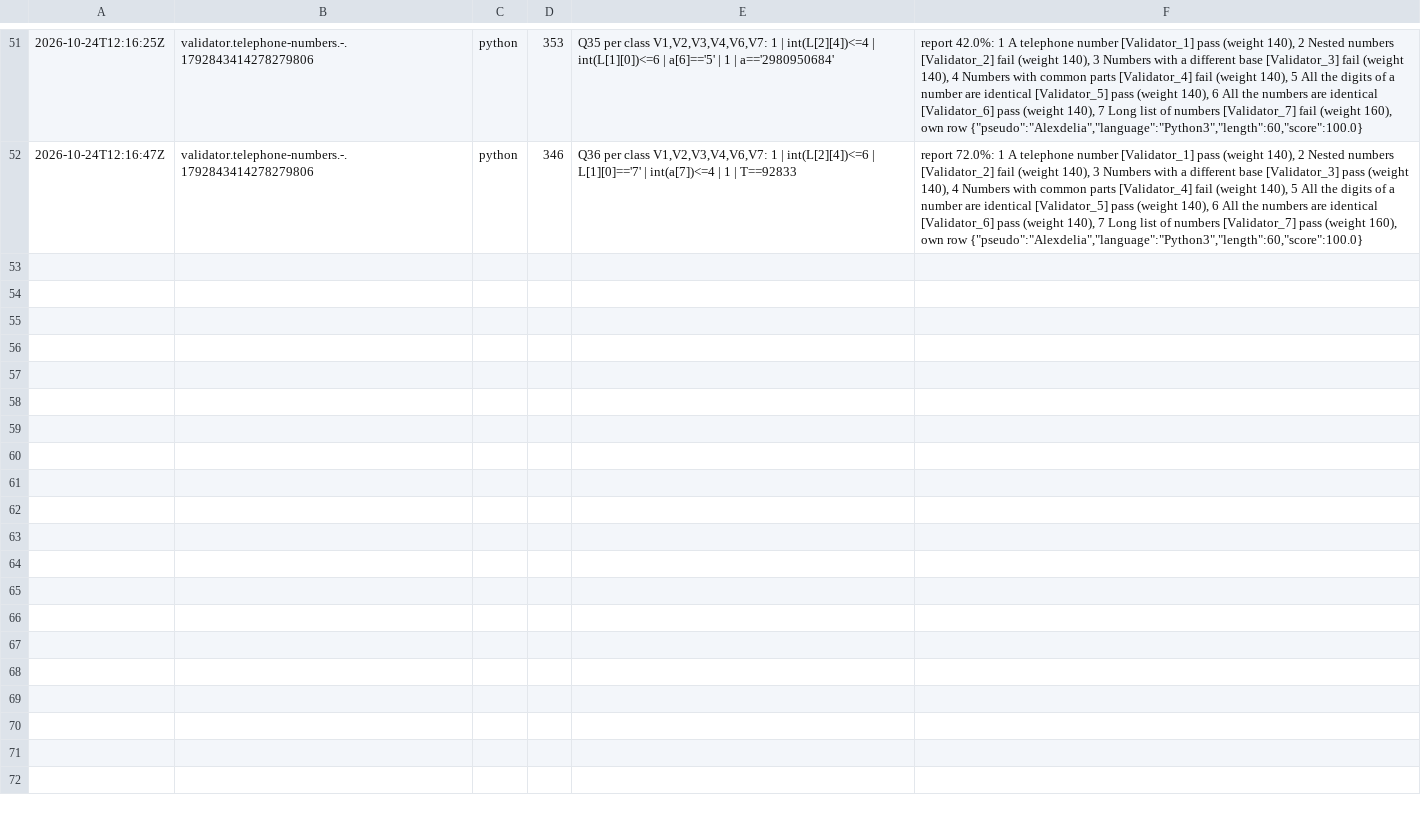
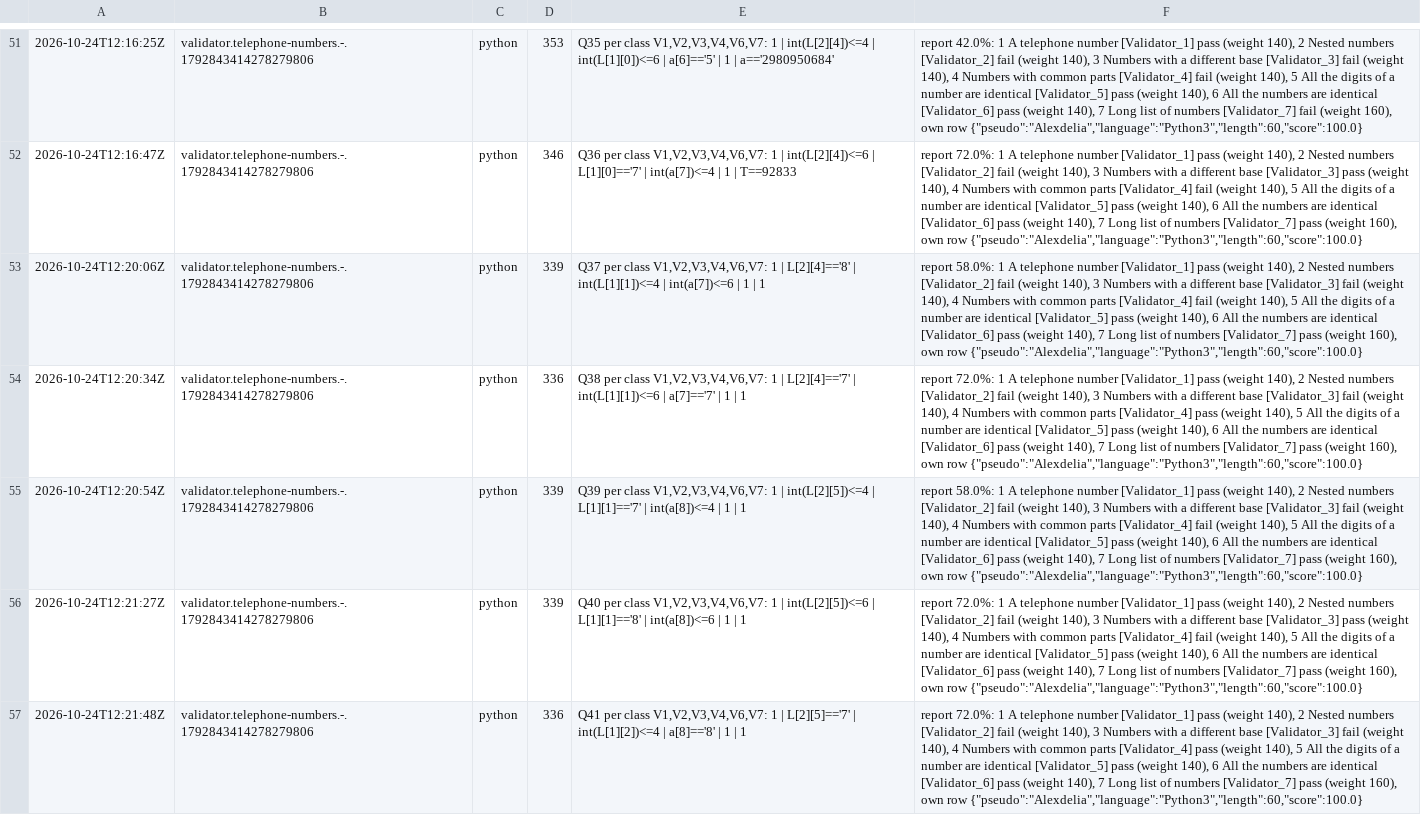
Before and after one commit to Alexdelia/puzzle, a TSV file: codingame/codegolf/puzzle/telephone-numbers/probe/probes.tsv, drawn as a sheet; only a part is shown, gaps mark what is left out; the diff names each change by its address in the sheet, - before the commit and + after, or states it on an @@ line.

Commit message:
chore(golf): probes telephone-numbers

```diff
--- a/codingame/codegolf/puzzle/telephone-numbers/probe/probes.tsv
+++ b/codingame/codegolf/puzzle/telephone-numbers/probe/probes.tsv
+row 53: 2026-10-24T12:20:06Z | validator.telephone-numbers.-.1792843414278279806 | python | 339 | Q37 per class V1,V2,V3,V4,V6,V7: 1 | L[2][4]=='8' | int(L[1][1])<=4 | int(a[7])<=6 | 1 | 1 | report 58.0%: 1 A telephone number [Validator_1] pass (weight 140), 2 Nested numbers [Validator_2] fail (weight 140), 3 Numbers with a different base [Validator_3] fail (weight 140), 4 Numbers with common parts [Validator_4] fail (weight 140), 5 All the digits of a number are identical [Validator_5] pass (weight 140), 6 All the numbers are identical [Validator_6] pass (weight 140), 7 Long list of numbers [Validator_7] pass (weight 160), own row {"pseudo":"Alexdelia","language":"Python3","length":60,"score":100.0}
+row 54: 2026-10-24T12:20:34Z | validator.telephone-numbers.-.1792843414278279806 | python | 336 | Q38 per class V1,V2,V3,V4,V6,V7: 1 | L[2][4]=='7' | int(L[1][1])<=6 | a[7]=='7' | 1 | 1 | report 72.0%: 1 A telephone number [Validator_1] pass (weight 140), 2 Nested numbers [Validator_2] fail (weight 140), 3 Numbers with a different base [Validator_3] fail (weight 140), 4 Numbers with common parts [Validator_4] pass (weight 140), 5 All the digits of a number are identical [Validator_5] pass (weight 140), 6 All the numbers are identical [Validator_6] pass (weight 140), 7 Long list of numbers [Validator_7] pass (weight 160), own row {"pseudo":"Alexdelia","language":"Python3","length":60,"score":100.0}
+row 55: 2026-10-24T12:20:54Z | validator.telephone-numbers.-.1792843414278279806 | python | 339 | Q39 per class V1,V2,V3,V4,V6,V7: 1 | int(L[2][5])<=4 | L[1][1]=='7' | int(a[8])<=4 | 1 | 1 | report 58.0%: 1 A telephone number [Validator_1] pass (weight 140), 2 Nested numbers [Validator_2] fail (weight 140), 3 Numbers with a different base [Validator_3] fail (weight 140), 4 Numbers with common parts [Validator_4] fail (weight 140), 5 All the digits of a number are identical [Validator_5] pass (weight 140), 6 All the numbers are identical [Validator_6] pass (weight 140), 7 Long list of numbers [Validator_7] pass (weight 160), own row {"pseudo":"Alexdelia","language":"Python3","length":60,"score":100.0}
+row 56: 2026-10-24T12:21:27Z | validator.telephone-numbers.-.1792843414278279806 | python | 339 | Q40 per class V1,V2,V3,V4,V6,V7: 1 | int(L[2][5])<=6 | L[1][1]=='8' | int(a[8])<=6 | 1 | 1 | report 72.0%: 1 A telephone number [Validator_1] pass (weight 140), 2 Nested numbers [Validator_2] fail (weight 140), 3 Numbers with a different base [Validator_3] pass (weight 140), 4 Numbers with common parts [Validator_4] fail (weight 140), 5 All the digits of a number are identical [Validator_5] pass (weight 140), 6 All the numbers are identical [Validator_6] pass (weight 140), 7 Long list of numbers [Validator_7] pass (weight 160), own row {"pseudo":"Alexdelia","language":"Python3","length":60,"score":100.0}
+row 57: 2026-10-24T12:21:48Z | validator.telephone-numbers.-.1792843414278279806 | python | 336 | Q41 per class V1,V2,V3,V4,V6,V7: 1 | L[2][5]=='7' | int(L[1][2])<=4 | a[8]=='8' | 1 | 1 | report 72.0%: 1 A telephone number [Validator_1] pass (weight 140), 2 Nested numbers [Validator_2] fail (weight 140), 3 Numbers with a different base [Validator_3] fail (weight 140), 4 Numbers with common parts [Validator_4] pass (weight 140), 5 All the digits of a number are identical [Validator_5] pass (weight 140), 6 All the numbers are identical [Validator_6] pass (weight 140), 7 Long list of numbers [Validator_7] pass (weight 160), own row {"pseudo":"Alexdelia","language":"Python3","length":60,"score":100.0}
```
Also changed, not shown: 5 other files.
